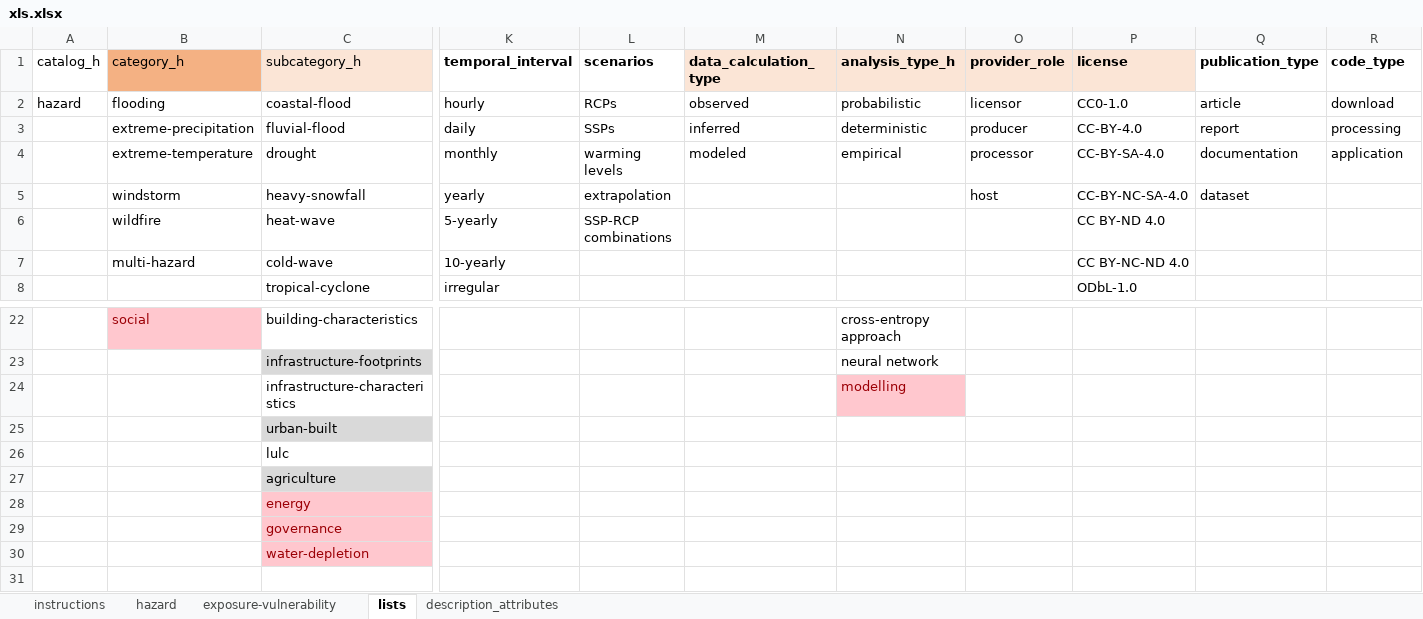
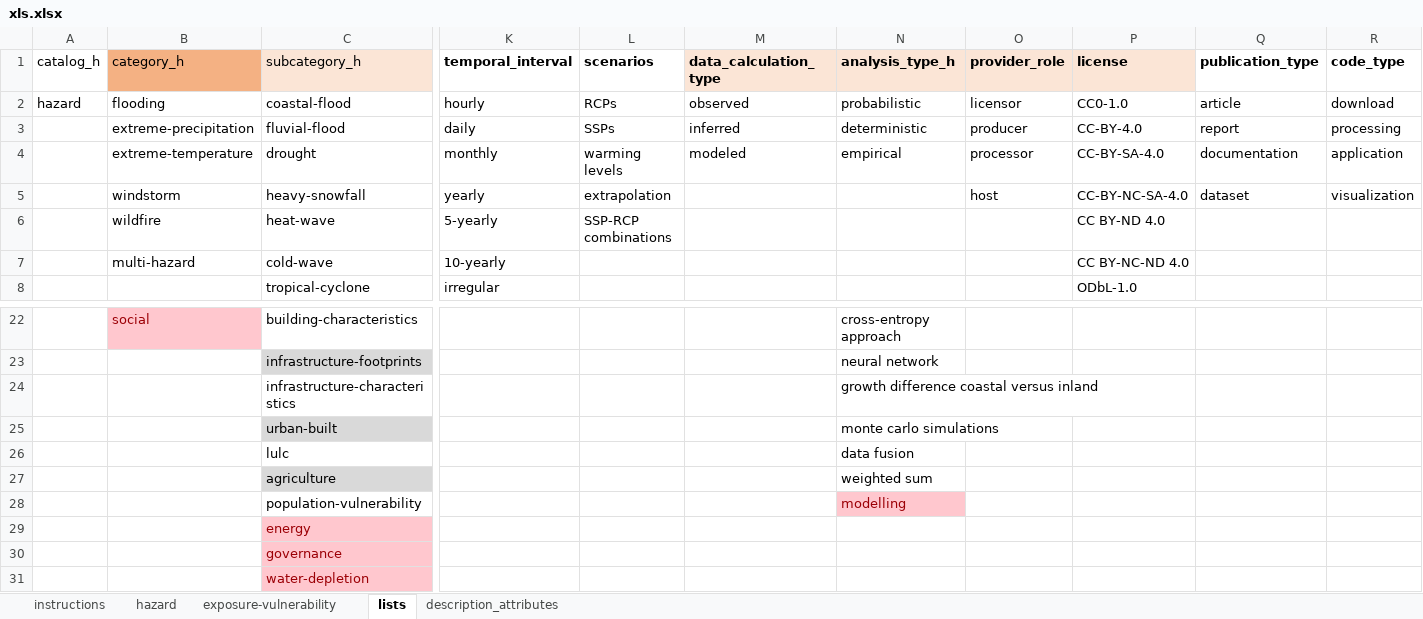
Before and after one commit to climate-risk-data/climate-risk-stac, an Excel workbook: csv/xls.xlsx, sheet lists, drawn as a sheet; only a part is shown, gaps mark what is left out; values as stored, in another font and other column widths than the file's, no borders; table styles not drawn; rows hold the shown columns only; the diff names each change by its address in the sheet, - before the commit and + after, or states it on an @@ line.

```diff
--- a/csv/xls.xlsx (sheet lists)
+++ b/csv/xls.xlsx (sheet lists)
-R5 (code_type): (empty)
+R5 (code_type): visualization
-N24 (analysis_type_h): modelling
+N24 (analysis_type_h): growth difference coastal versus inland
@@ N24 fill: #FFC7CE → none, text colour: #9C0006 → black @@
-N25 (analysis_type_h): (empty)
+N25 (analysis_type_h): monte carlo simulations
-N26 (analysis_type_h): (empty)
+N26 (analysis_type_h): data fusion
-N27 (analysis_type_h): (empty)
+N27 (analysis_type_h): weighted sum
+row 28:  |  | population-vulnerability |  |  |  | modelling
```
Also changed, not shown: sheet exposure-vulnerability, sheet hazard.
